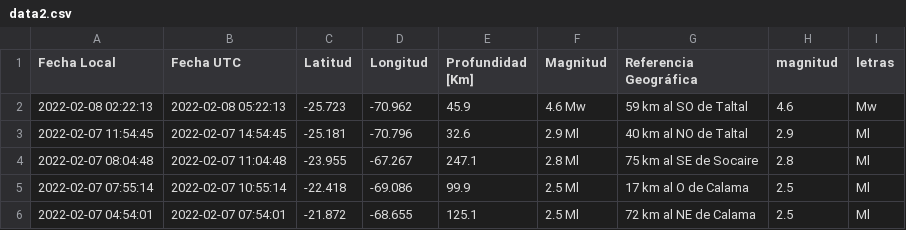
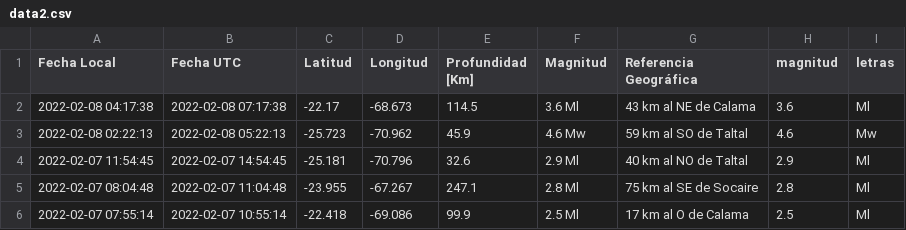
Before and after one commit to brunooviedo/sismos, a CSV file: data2.csv, drawn as a sheet; only a part is shown; the shorter side is filled out with more unchanged rows; the diff names each change by its address in the sheet, - before the commit and + after, or states it on an @@ line.

```diff
--- a/data2.csv
+++ b/data2.csv
+row 2: 2022-02-08 04:17:38 | 2022-02-08 07:17:38 | -22.17 | -68.673 | 114.5 | 3.6 Ml | 43 km al NE de Calama | 3.6 | Ml
```
Also changed, not shown: data.csv, 2 other files.
